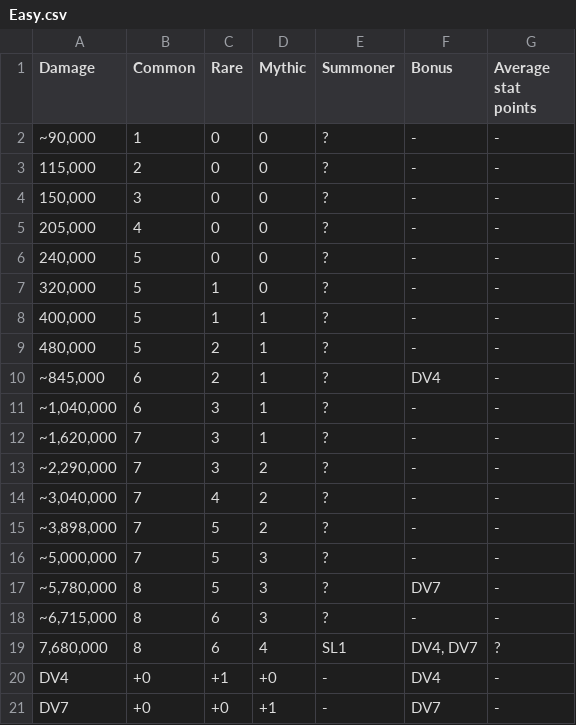
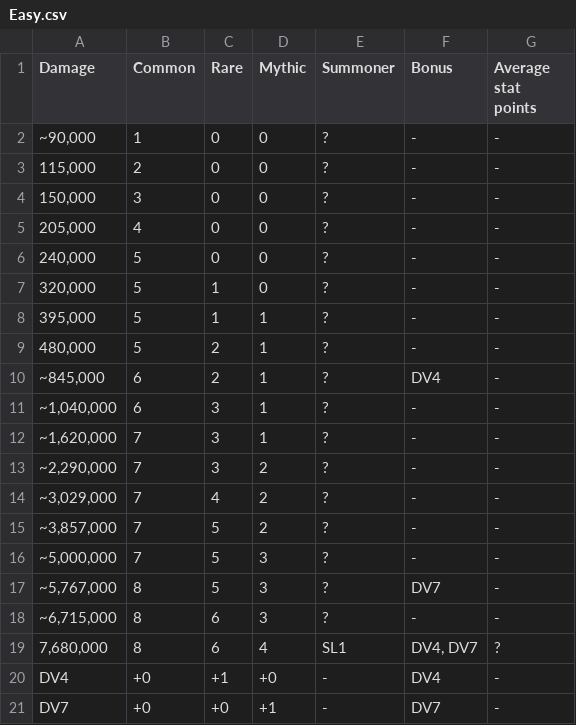
Before and after one commit to Matrix4348/Dragons-of-the-Void---Raid-Loot-Tiers, a CSV file: community-gathered data/Loot tiers and drop data/Regular raids/Xarbruutu/Easy.csv, drawn as a sheet.

Commit message:
Update Easy.csv

```diff
--- a/community-gathered data/Loot tiers and drop data/Regular raids/Xarbruutu/Easy.csv
+++ b/community-gathered data/Loot tiers and drop data/Regular raids/Xarbruutu/Easy.csv
@@ -7,3 +7,3 @@ Damage,Common,Rare,Mythic,Summoner,Bonus,Average stat points
 "320,000",5,1,0,?,-,-
-"400,000",5,1,1,?,-,-
+"395,000",5,1,1,?,-,-
 "480,000",5,2,1,?,-,-
@@ -13,6 +13,6 @@ Damage,Common,Rare,Mythic,Summoner,Bonus,Average stat points
 "~2,290,000",7,3,2,?,-,-
-"~3,040,000",7,4,2,?,-,-
-"~3,898,000",7,5,2,?,-,-
+"~3,029,000",7,4,2,?,-,-
+"~3,857,000",7,5,2,?,-,-
 "~5,000,000",7,5,3,?,-,-
-"~5,780,000",8,5,3,?,DV7,-
+"~5,767,000",8,5,3,?,DV7,-
 "~6,715,000",8,6,3,?,-,-
```
